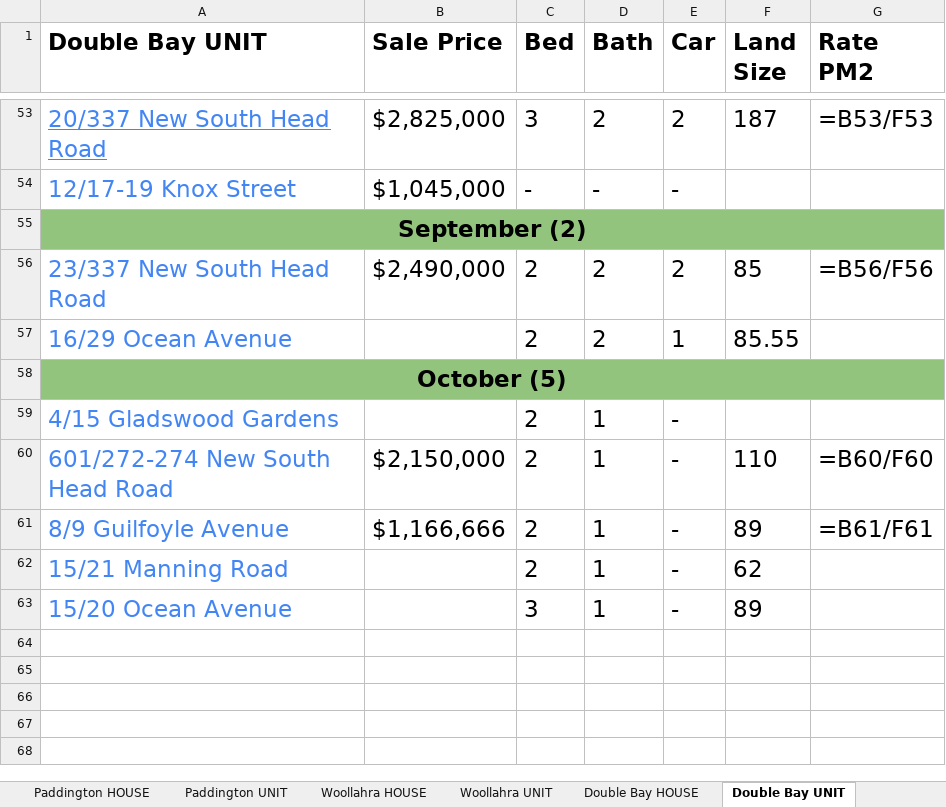
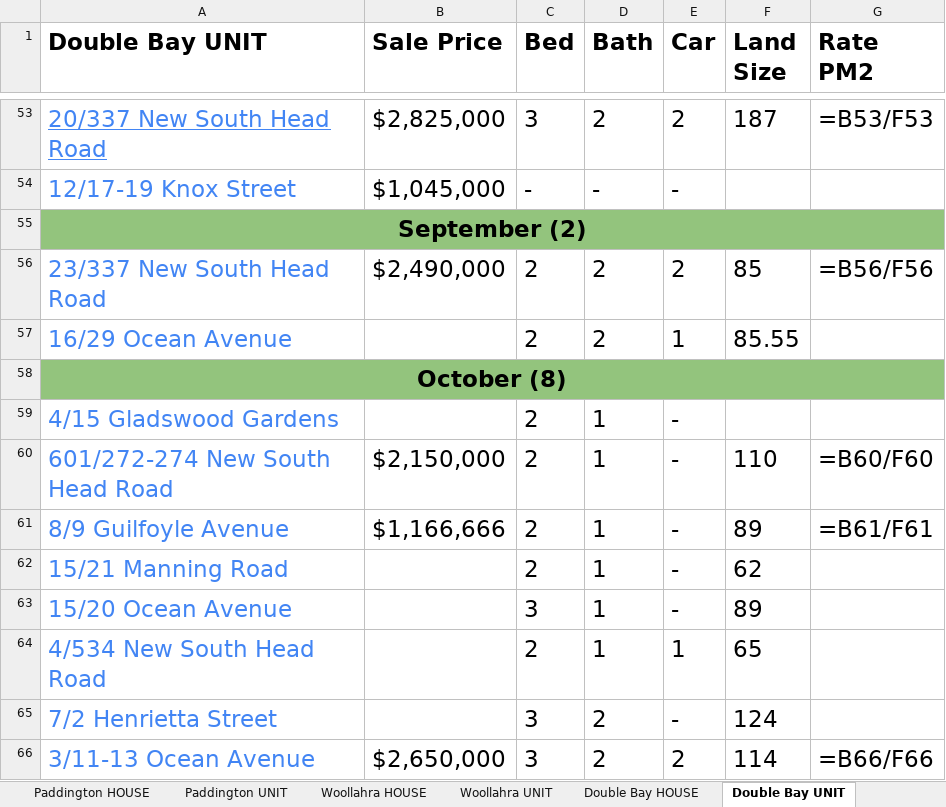
Before and after one commit to JJaykayy/Eastern-Suburbs---Sold-Properties-2026, an Excel workbook: Eastern Suburbs - Sold Properties 2026.xlsx, sheet Double Bay UNIT, drawn as a sheet; only a part is shown, gaps mark what is left out; values as stored, in another font and other column widths than the file's, no borders; formulas without a stored value are shown as written; the diff names each change by its address in the sheet, - before the commit and + after, or states it on an @@ line.

```diff
--- a/Eastern Suburbs - Sold Properties 2026.xlsx (sheet Double Bay UNIT)
+++ b/Eastern Suburbs - Sold Properties 2026.xlsx (sheet Double Bay UNIT)
-A58 (Double Bay UNIT): October (5)
+A58 (Double Bay UNIT): October (8)
+row 64: 4/534 New South Head Road |  | 2 | 1 | 1 | 65
+row 65: 7/2 Henrietta Street |  | 3 | 2 | - | 124
+row 66: 3/11-13 Ocean Avenue | $2,650,000 | 3 | 2 | 2 | 114 | =B66/F66
```
Also changed, not shown: sheet Summary, sheet Randwick UNIT, sheet Waterloo UNIT, sheet Maroubra - HOUSE, sheet Maroubra UNIT, sheet Potts Point UNIT, 11 more sheets, 2 other files.
